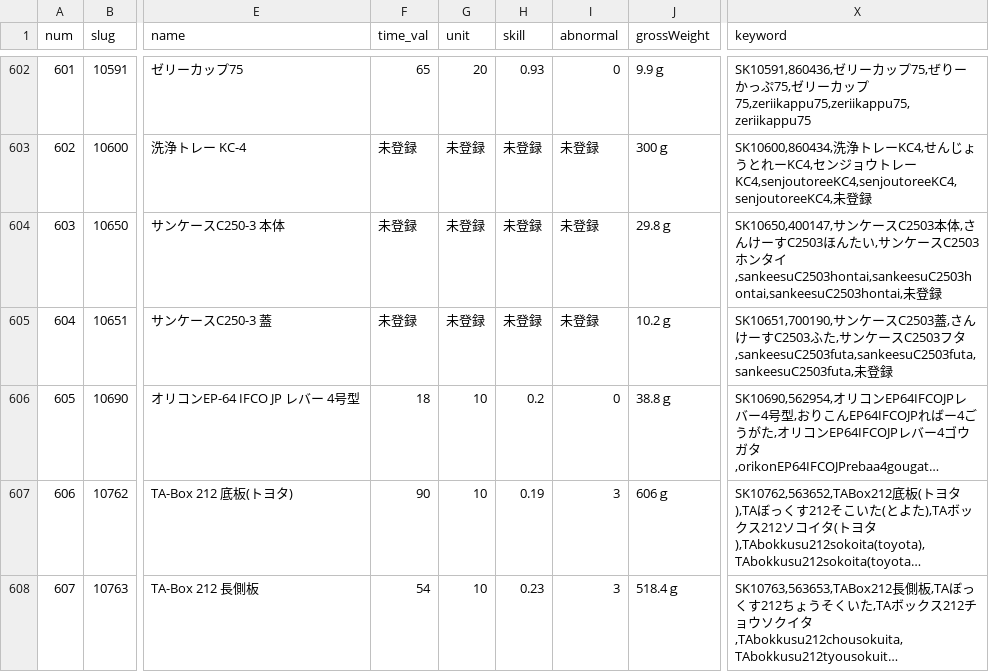
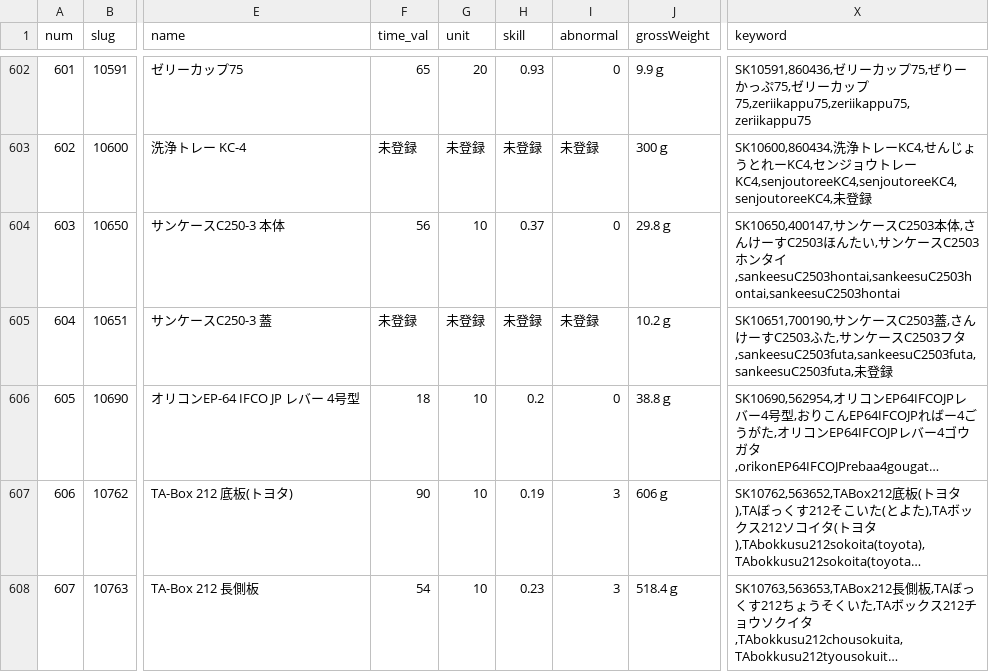
Before and after one commit to enchantnora/api, a CSV file: csv/data.csv, drawn as a sheet; only a part is shown, gaps mark what is left out; long unchanged cells end in …; the diff names each change by its address in the sheet, - before the commit and + after, or states it on an @@ line.

```diff
--- a/csv/data.csv
+++ b/csv/data.csv
-F604 (time_val): 未登録
+F604 (time_val): 56
-G604 (unit): 未登録
+G604 (unit): 10
-H604 (skill): 未登録
+H604 (skill): 0.37
-I604 (abnormal): 未登録
+I604 (abnormal): 0
-X604 (keyword): …タイ,sankeesuC2503hontai,sankeesuC2503hontai,sankeesuC2503hontai,未登録
+X604 (keyword): …タイ,sankeesuC2503hontai,sankeesuC2503hontai,sankeesuC2503hontai
```
Also changed, not shown: csv/memo.csv, csv/user_uuid.csv, 7 other files.
